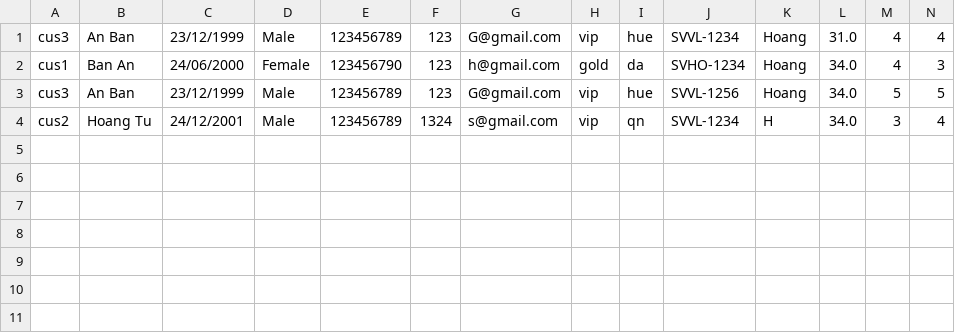
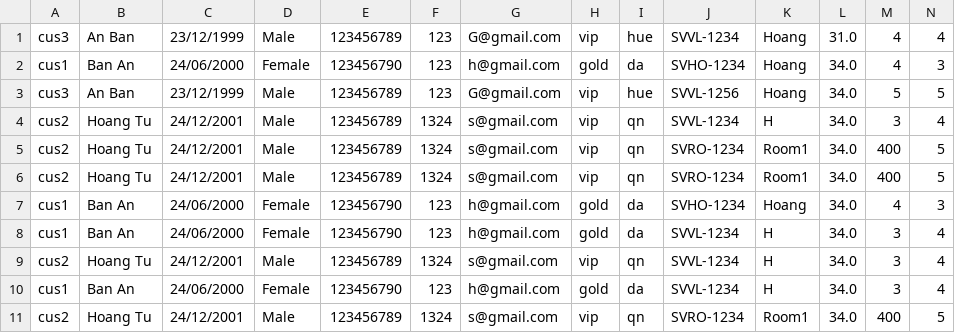
Before and after one commit to Hoangtu9999/C0720G1-NguyenHoangTu, a CSV file: FuramaResort/src/data/Booking.csv, drawn as a sheet; only a part is shown; rows hold the shown columns only; the diff names each change by its address in the sheet, - before the commit and + after, or states it on an @@ line.

```diff
--- a/FuramaResort/src/data/Booking.csv
+++ b/FuramaResort/src/data/Booking.csv
+row 5: cus2 | Hoang Tu | 24/12/2001 | Male | 123456789 | 1324 | s@gmail.com | vip | qn | SVRO-1234 | Room1 | 34.0 | 400 | 5
+row 6: cus2 | Hoang Tu | 24/12/2001 | Male | 123456789 | 1324 | s@gmail.com | vip | qn | SVRO-1234 | Room1 | 34.0 | 400 | 5
+row 7: cus1 | Ban An | 24/06/2000 | Female | 123456790 | 123 | h@gmail.com | gold | da | SVHO-1234 | Hoang | 34.0 | 4 | 3
+row 8: cus1 | Ban An | 24/06/2000 | Female | 123456790 | 123 | h@gmail.com | gold | da | SVVL-1234 | H | 34.0 | 3 | 4
+row 9: cus2 | Hoang Tu | 24/12/2001 | Male | 123456789 | 1324 | s@gmail.com | vip | qn | SVVL-1234 | H | 34.0 | 3 | 4
+row 10: cus1 | Ban An | 24/06/2000 | Female | 123456790 | 123 | h@gmail.com | gold | da | SVVL-1234 | H | 34.0 | 3 | 4
+row 11: cus2 | Hoang Tu | 24/12/2001 | Male | 123456789 | 1324 | s@gmail.com | vip | qn | SVRO-1234 | Room1 | 34.0 | 400 | 5
```
Also changed, not shown: FuramaResort/out/production/FuramaResort/data/Booking.csv, 6 other files.
